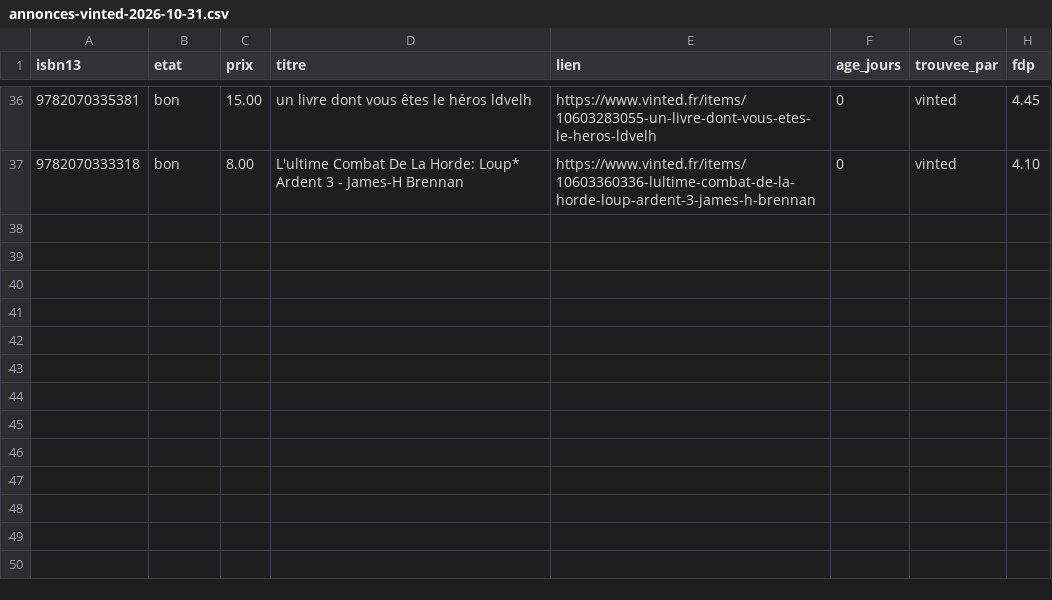
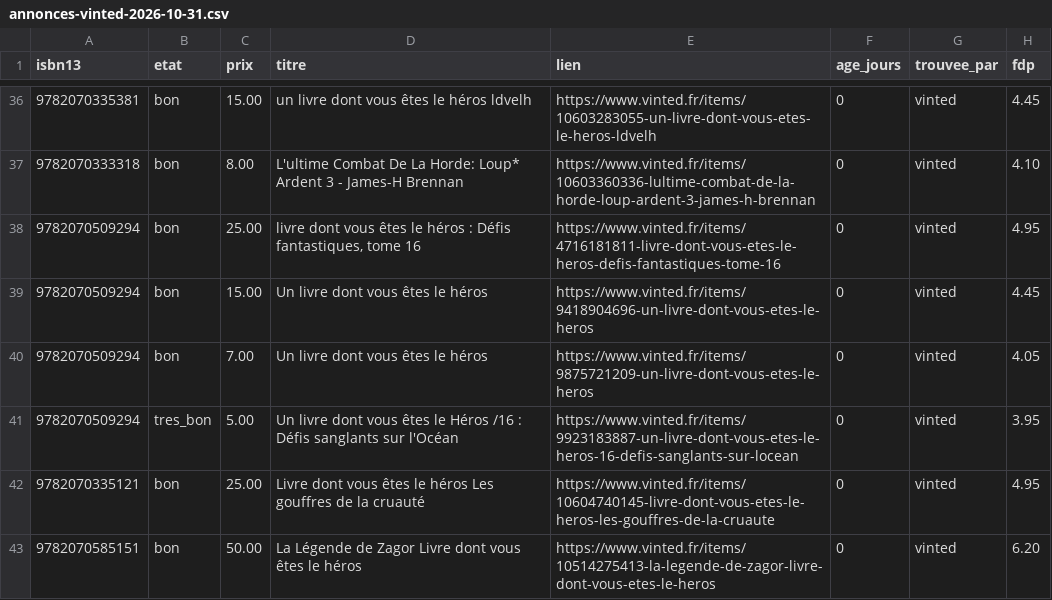
Before and after one commit to loliba92/LDVELH, a CSV file: data/raw/occasion/annonces-vinted-2026-10-31.csv, drawn as a sheet; only a part is shown, gaps mark what is left out; the diff names each change by its address in the sheet, - before the commit and + after, or states it on an @@ line.

```diff
--- a/data/raw/occasion/annonces-vinted-2026-10-31.csv
+++ b/data/raw/occasion/annonces-vinted-2026-10-31.csv
+row 38: 9782070509294 | bon | 25.00 | livre dont vous êtes le héros : Défis fantastiques, tome 16 | https://www.vinted.fr/items/4716181811-livre-dont-vous-etes-le-heros-defis-fantastiques-tome-16 | 0 | vinted | 4.95
+row 39: 9782070509294 | bon | 15.00 | Un livre dont vous êtes le héros | https://www.vinted.fr/items/9418904696-un-livre-dont-vous-etes-le-heros | 0 | vinted | 4.45
+row 40: 9782070509294 | bon | 7.00 | Un livre dont vous êtes le héros | https://www.vinted.fr/items/9875721209-un-livre-dont-vous-etes-le-heros | 0 | vinted | 4.05
+row 41: 9782070509294 | tres_bon | 5.00 | Un livre dont vous êtes le Héros /16 : Défis sanglants sur l'Océan | https://www.vinted.fr/items/9923183887-un-livre-dont-vous-etes-le-heros-16-defis-sanglants-sur-locean | 0 | vinted | 3.95
+row 42: 9782070335121 | bon | 25.00 | Livre dont vous êtes le héros Les gouffres de la cruauté | https://www.vinted.fr/items/10604740145-livre-dont-vous-etes-le-heros-les-gouffres-de-la-cruaute | 0 | vinted | 4.95
+row 43: 9782070585151 | bon | 50.00 | La Légende de Zagor Livre dont vous êtes le héros | https://www.vinted.fr/items/10514275413-la-legende-de-zagor-livre-dont-vous-etes-le-heros | 0 | vinted | 6.20
```
Also changed, not shown: data/raw/occasion/vinted-2026-10-31.csv, 10 other files.
